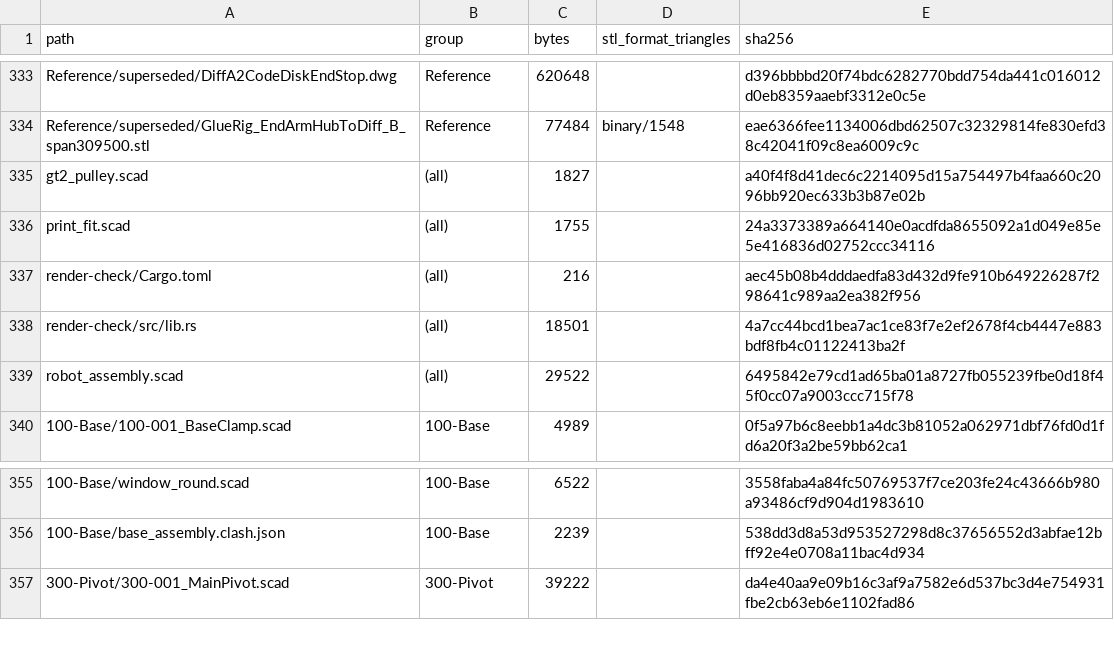
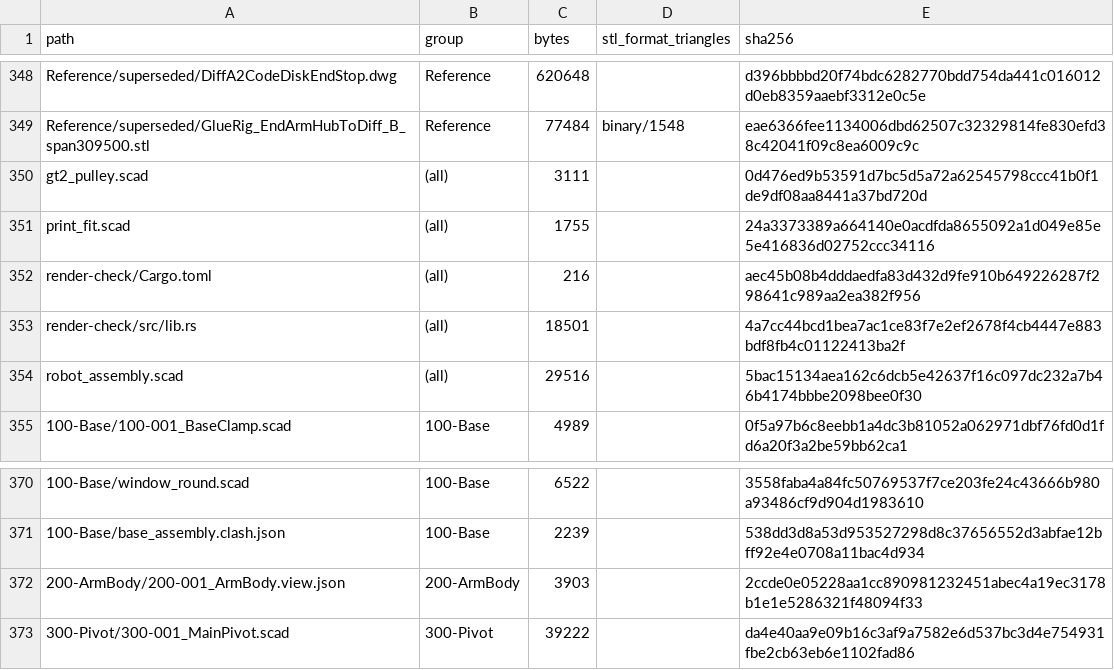
Before and after one commit to morgangalpin/Dexter, a CSV file: Hardware/Models/MANIFEST.csv, drawn as a sheet; only a part is shown, gaps mark what is left out; the diff covers the shown part only.

Commit message:
Scadify 200-ArmBody models and move reference meshes

```diff
--- a/Hardware/Models/MANIFEST.csv
+++ b/Hardware/Models/MANIFEST.csv
@@ -334,3 +349,3 @@ Reference/superseded/DiffA2CodeDiskEndStop.dwg,Reference,620648,,d396bbbbd20f74b
 Reference/superseded/GlueRig_EndArmHubToDiff_B_span309500.stl,Reference,77484,binary/1548,eae6366fee1134006dbd62507c32329814fe830efd38c42041f09c8ea6009c9c
-gt2_pulley.scad,(all),1827,,a40f4f8d41dec6c2214095d15a754497b4faa660c2096bb920ec633b3b87e02b
+gt2_pulley.scad,(all),3111,,0d476ed9b53591d7bc5d5a72a62545798ccc41b0f1de9df08aa8441a37bd720d
 print_fit.scad,(all),1755,,24a3373389a664140e0acdfda8655092a1d049e85e5e416836d02752ccc34116
@@ -338,3 +353,3 @@ render-check/Cargo.toml,(all),216,,aec45b08b4dddaedfa83d432d9fe910b649226287f298
 render-check/src/lib.rs,(all),18501,,4a7cc44bcd1bea7ac1ce83f7e2ef2678f4cb4447e883bdf8fb4c01122413ba2f
-robot_assembly.scad,(all),29522,,6495842e79cd1ad65ba01a8727fb055239fbe0d18f45f0cc07a9003ccc715f78
+robot_assembly.scad,(all),29516,,5bac15134aea162c6dcb5e42637f16c097dc232a7b46b4174bbbe2098bee0f30
 100-Base/100-001_BaseClamp.scad,100-Base,4989,,0f5a97b6c8eebb1a4dc3b81052a062971dbf76fd0d1fd6a20f3a2be59bb62ca1
@@ -356,2 +371,3 @@ robot_assembly.scad,(all),29522,,6495842e79cd1ad65ba01a8727fb055239fbe0d18f45f0c
 100-Base/base_assembly.clash.json,100-Base,2239,,538dd3d8a53d953527298d8c37656552d3abfae12bff92e4e0708a11bac4d934
+200-ArmBody/200-001_ArmBody.view.json,200-ArmBody,3903,,2ccde0e05228aa1cc890981232451abec4a19ec3178b1e1e5286321f48094f33
 300-Pivot/300-001_MainPivot.scad,300-Pivot,39222,,da4e40aa9e09b16c3af9a7582e6d537bc3d4e754931fbe2cb63eb6e1102fad86
```
Also changed, not shown: 22 added rows, 7 removed rows and 2 edited cells elsewhere in this file, 33 other files.
